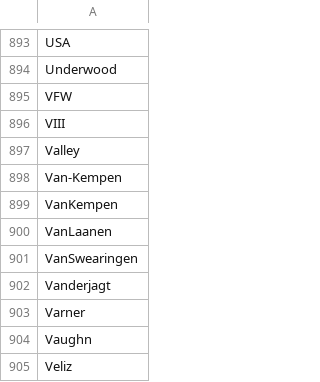
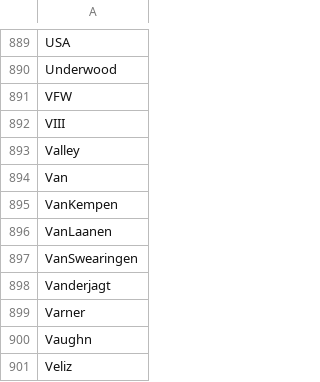
Before and after one commit to briantt12/fasolaminutes_parsing, a CSV file: spacy_last_names.csv, drawn as a sheet; only a part is shown, gaps mark what is left out; the diff covers the shown part only.

```diff
--- a/spacy_last_names.csv
+++ b/spacy_last_names.csv
@@ -897,3 +893,3 @@ VIII
 Valley
-Van-Kempen
+Van
 VanKempen
```
Also changed, not shown: 4 removed rows and 3 edited cells elsewhere in this file, passed_names.csv, spacy_names.csv, 2 other files.
